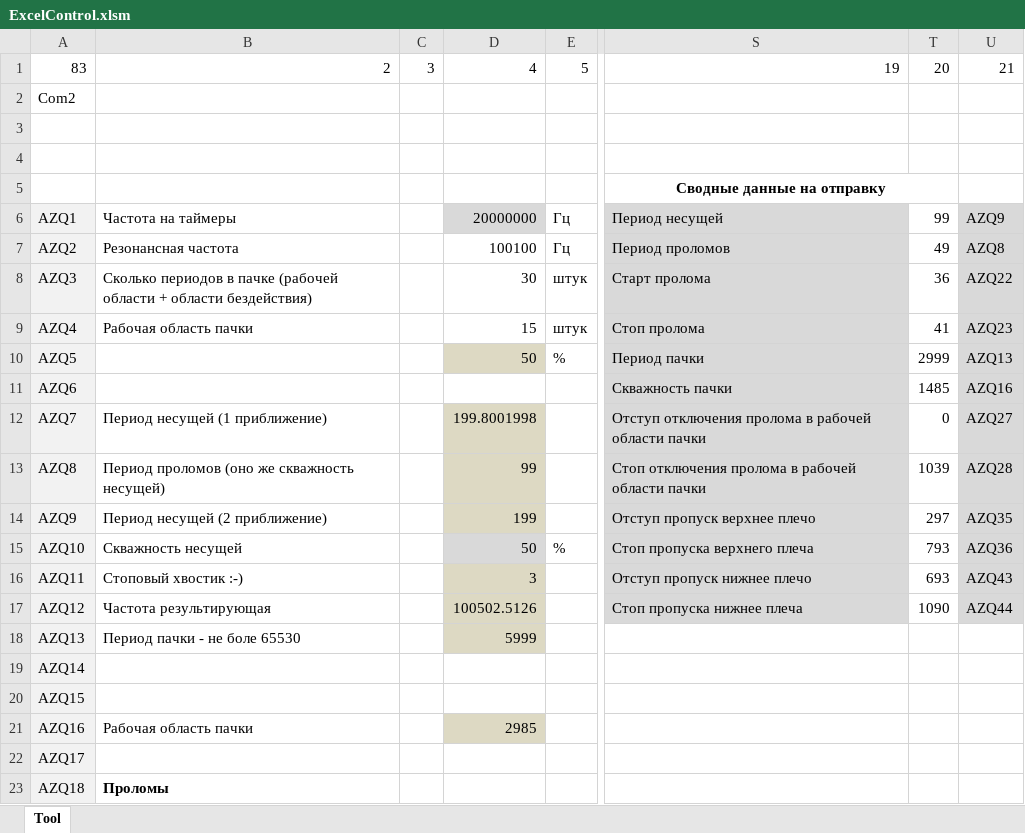
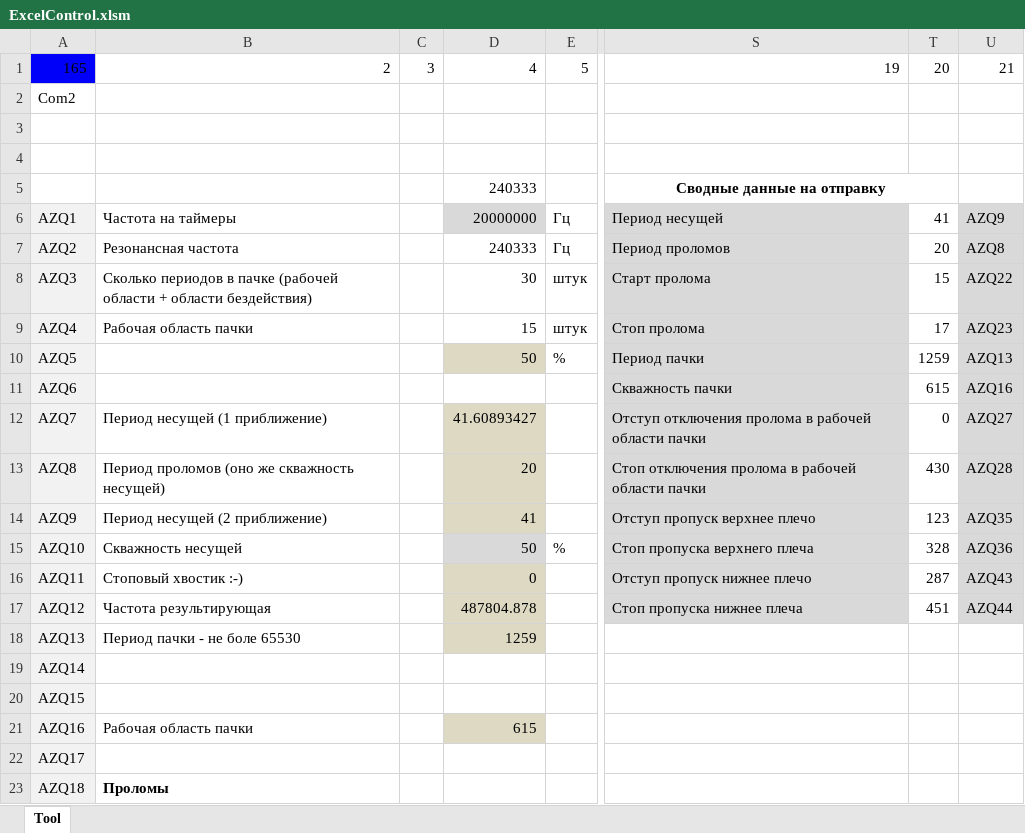
Before and after one commit to zhou-peter/Tesla, an Excel workbook: Control/TeslaComClient/ExcelControl.xlsm, sheet Tool, drawn as a sheet; only a part is shown, gaps mark what is left out; values as stored, in another font and other column widths than the file's, no borders; charts and pictures not drawn; the diff covers the shown part only; the diff names each change by its address in the sheet, - before the commit and + after, or states it on an @@ line.

```diff
--- a/Control/TeslaComClient/ExcelControl.xlsm (sheet Tool)
+++ b/Control/TeslaComClient/ExcelControl.xlsm (sheet Tool)
-A1: 83
+A1: 165
-A1 fill: none
+A1 fill: #0000FA
-D5: (empty)
+D5: 240333
-T6: 99
+T6: 41
-D7: 100100
+D7: 240333
-T7: 49
+T7: 20
-T8: 36
+T8: 15
-T9: 41
+T9: 17
-T10: 2999
+T10: 1259
-T11: 1485
+T11: 615
-D12: 199.8001998
+D12: 41.60893427
-D13: 99
+D13: 20
-T13: 1039
+T13: 430
-D14: 199
+D14: 41
-T14: 297
+T14: 123
-T15: 793
+T15: 328
-D16: 3
+D16: 0
-T16: 693
+T16: 287
-D17: 100502.5126
+D17: 487804.878
-T17: 1090
+T17: 451
-D18: 5999
+D18: 1259
-D21: 2985
+D21: 615
```
Also changed, not shown: 11 edited cells elsewhere in this sheet, 5 other files.
